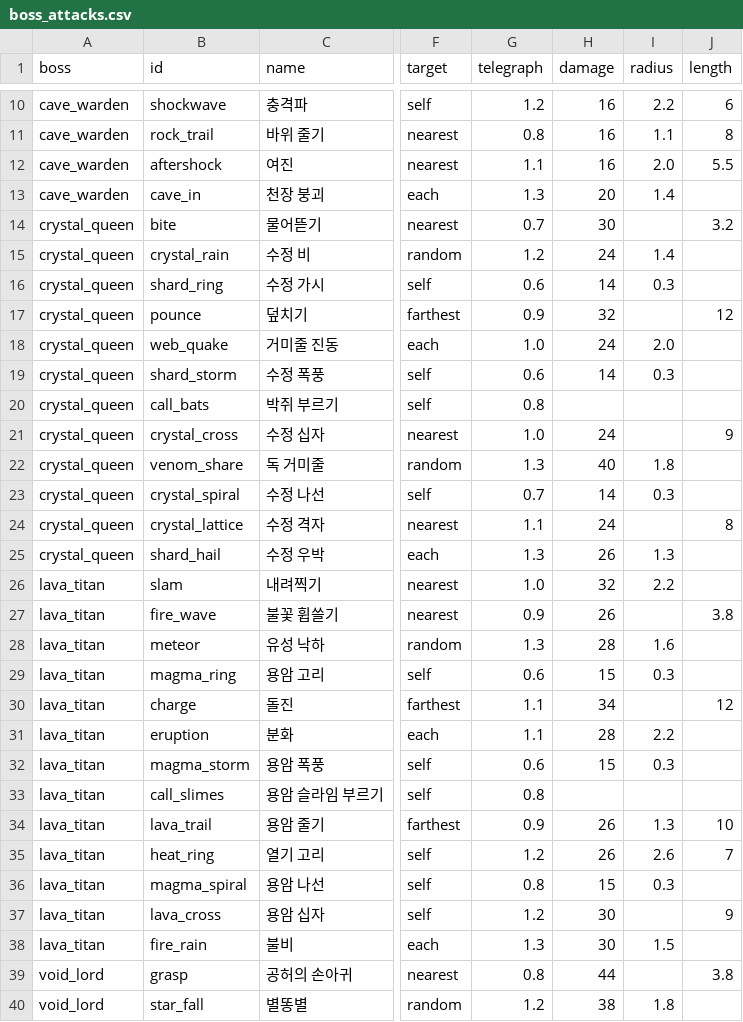
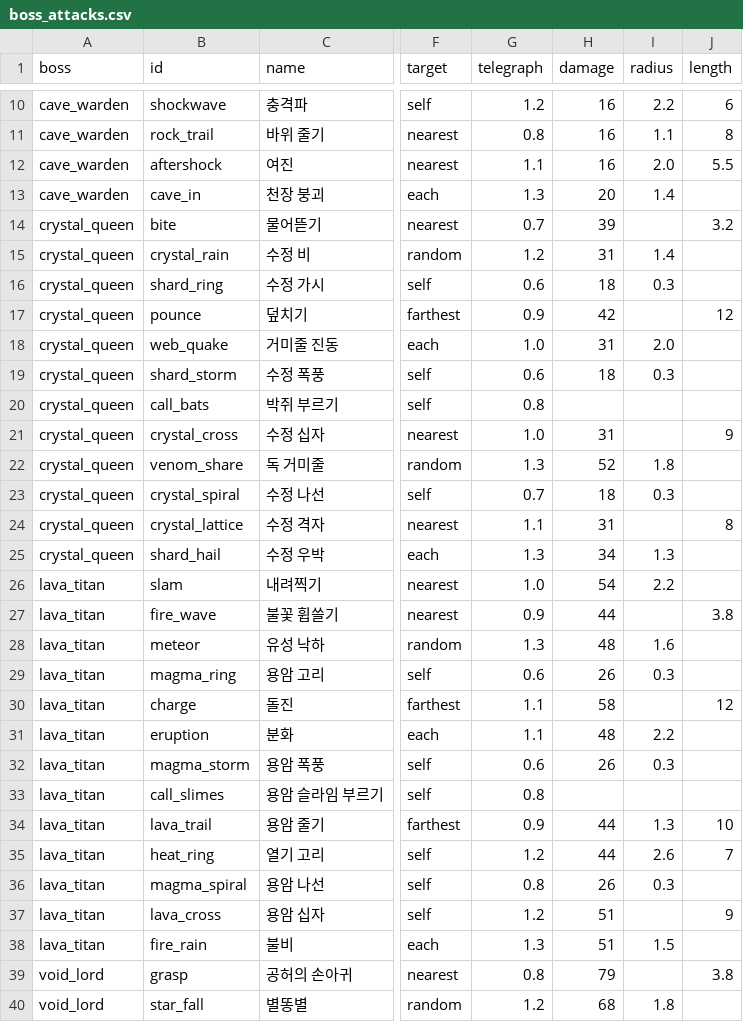
Before and after one commit to LeArc6910/pray-to, a CSV file: Assets/_Project/Data/Bosses/boss_attacks.csv, drawn as a sheet; only a part is shown, gaps mark what is left out; the diff covers the shown part only; the diff names each change by its address in the sheet, - before the commit and + after, or states it on an @@ line.

```diff
--- a/Assets/_Project/Data/Bosses/boss_attacks.csv
+++ b/Assets/_Project/Data/Bosses/boss_attacks.csv
-H14 (damage): 30
+H14 (damage): 39
-H15 (damage): 24
+H15 (damage): 31
-H16 (damage): 14
+H16 (damage): 18
-H17 (damage): 32
+H17 (damage): 42
-H18 (damage): 24
+H18 (damage): 31
-H19 (damage): 14
+H19 (damage): 18
-H21 (damage): 24
+H21 (damage): 31
-H22 (damage): 40
+H22 (damage): 52
-H23 (damage): 14
+H23 (damage): 18
-H24 (damage): 24
+H24 (damage): 31
-H25 (damage): 26
+H25 (damage): 34
-H26 (damage): 32
+H26 (damage): 54
-H27 (damage): 26
+H27 (damage): 44
-H28 (damage): 28
+H28 (damage): 48
-H29 (damage): 15
+H29 (damage): 26
-H30 (damage): 34
+H30 (damage): 58
-H31 (damage): 28
+H31 (damage): 48
-H32 (damage): 15
+H32 (damage): 26
-H34:H35 (damage): 26
+H34:H35 (damage): 44
-H36 (damage): 15
+H36 (damage): 26
-H37:H38 (damage): 30
+H37:H38 (damage): 51
-H39 (damage): 44
+H39 (damage): 79
-H40 (damage): 38
+H40 (damage): 68
```
Also changed, not shown: 80 edited cells elsewhere in this file, Assets/_Project/Data/Bosses/bosses.csv, Assets/_Project/Data/Loot/affixes.csv, 18 other files.
